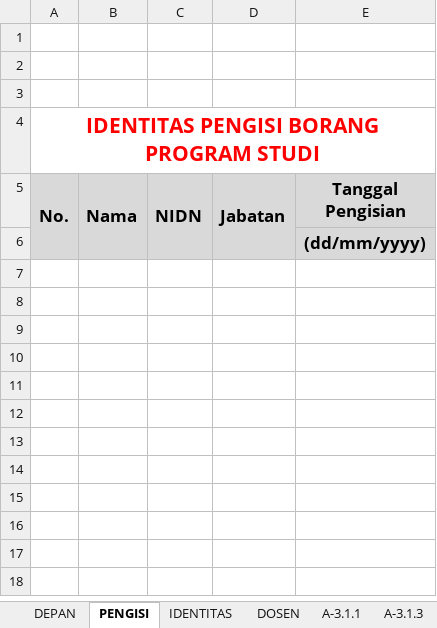
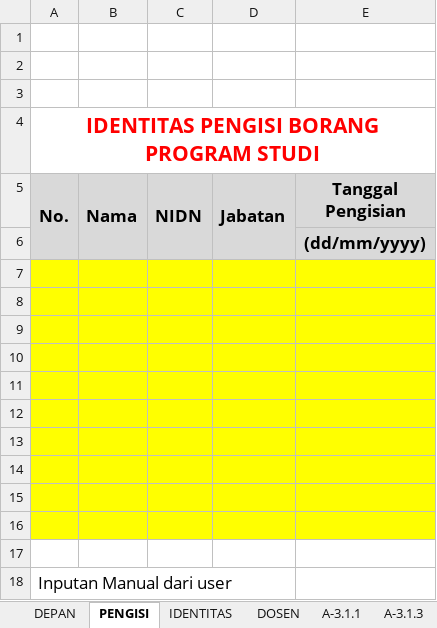
Before and after one commit to Sadega345/Dokumen, an Excel workbook: apd.xlsx, sheet PENGISI, drawn as a sheet; values as stored, in another font and other column widths than the file's, no borders; charts and pictures not drawn; the diff names each change by its address in the sheet, - before the commit and + after, or states it on an @@ line.

```diff
--- a/apd.xlsx (sheet PENGISI)
+++ b/apd.xlsx (sheet PENGISI)
+row 7: (empty)
+row 8: (empty)
+row 9: (empty)
+row 10: (empty)
+row 11: (empty)
+row 12: (empty)
+row 13: (empty)
+row 14: (empty)
+row 15: (empty)
+row 16: (empty)
+row 17: (empty)
+row 18: Inputan Manual dari user
```
Also changed, not shown: sheet DEPAN, aps1.xlsx.
